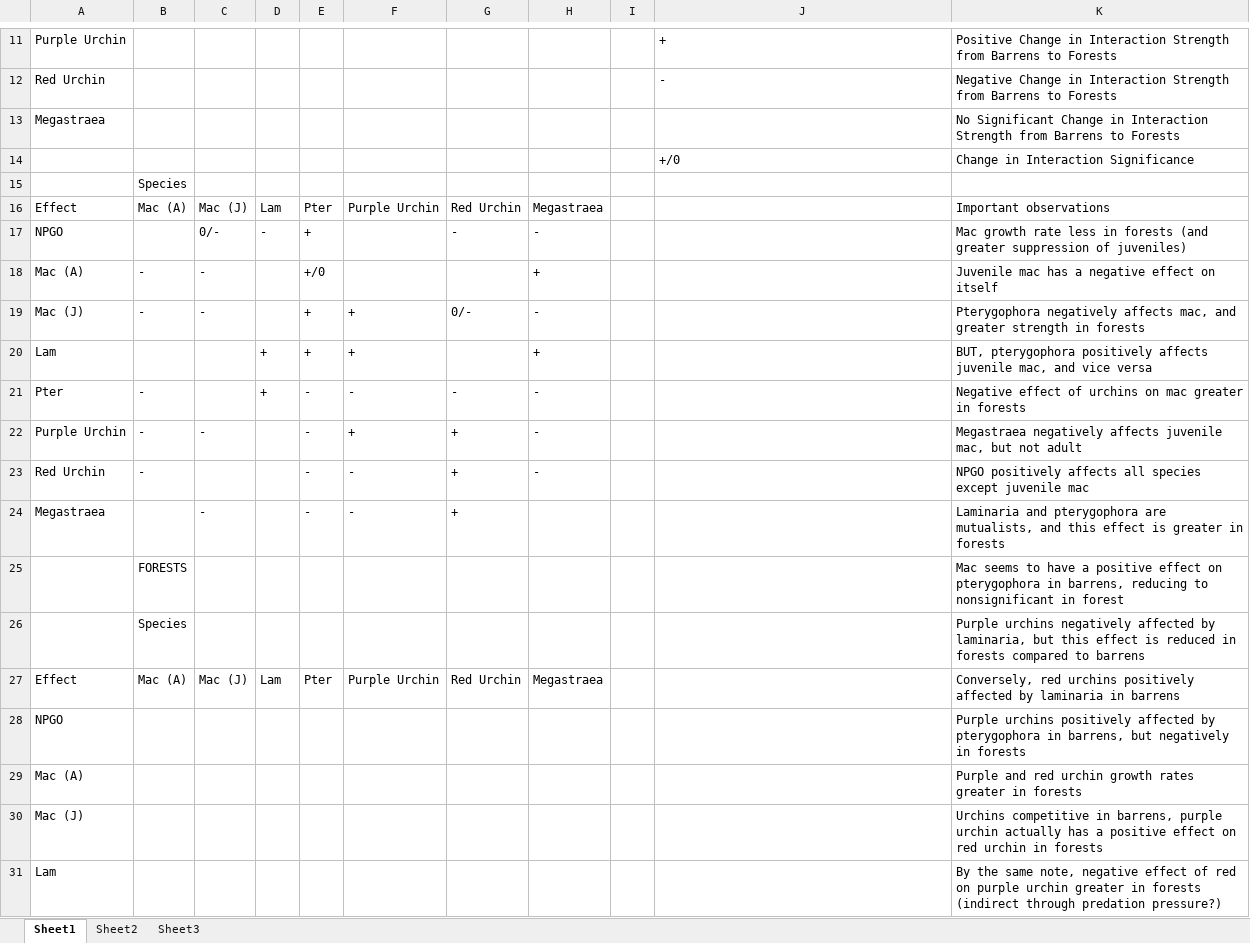
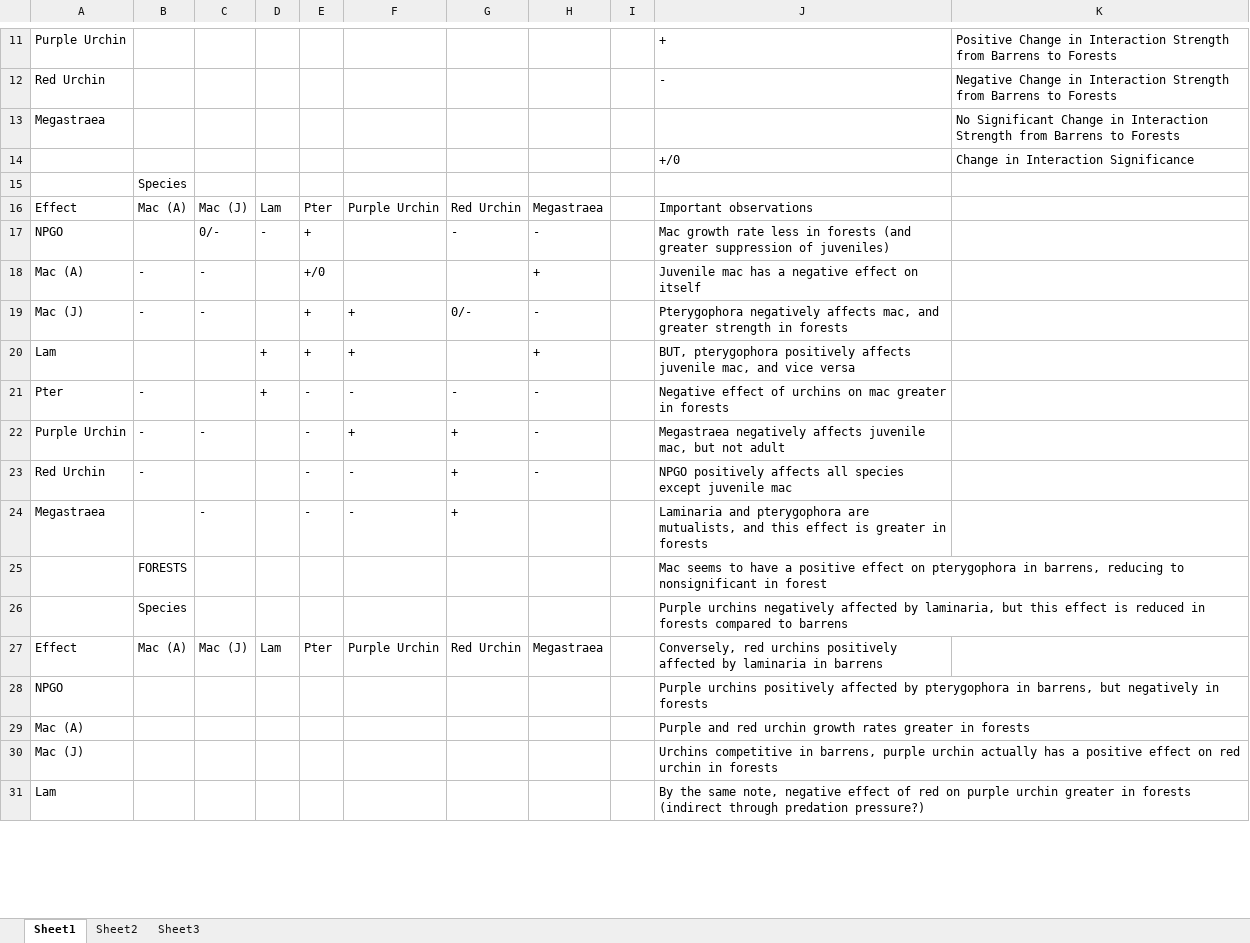
Before and after one commit to owenrliu/SNI_community_CCM, an Excel workbook: int_changes_barrens_forests.xlsx, sheet Sheet1, drawn as a sheet; only a part is shown, gaps mark what is left out; values as stored, in another font and other column widths than the file's, no cell formats; removed rows and columns are numbered as before the commit, all else as after; the diff covers the shown part only; the diff names each change by its address in the sheet, - before the commit and + after, or states it on an @@ line.

```diff
--- a/int_changes_barrens_forests.xlsx (sheet Sheet1)
+++ b/int_changes_barrens_forests.xlsx (sheet Sheet1)
-J16: (empty)
+J16: Important observations
-K16: Important observations
+K16: (empty)
-J17: (empty)
+J17: Mac growth rate less in forests (and greater suppression of juveniles)
-K17: Mac growth rate less in forests (and greater suppression of juveniles)
+K17: (empty)
-J18: (empty)
+J18: Juvenile mac has a negative effect on itself
-K18: Juvenile mac has a negative effect on itself
+K18: (empty)
-J19: (empty)
+J19: Pterygophora negatively affects mac, and greater strength in forests
-K19: Pterygophora negatively affects mac, and greater strength in forests
+K19: (empty)
-J20: (empty)
+J20: BUT, pterygophora positively affects juvenile mac, and vice versa
-K20: BUT, pterygophora positively affects juvenile mac, and vice versa
+K20: (empty)
-J21: (empty)
+J21: Negative effect of urchins on mac greater in forests
-K21: Negative effect of urchins on mac greater in forests
+K21: (empty)
-J22: (empty)
+J22: Megastraea negatively affects juvenile mac, but not adult
-K22: Megastraea negatively affects juvenile mac, but not adult
+K22: (empty)
-J23: (empty)
+J23: NPGO positively affects all species except juvenile mac
-K23: NPGO positively affects all species except juvenile mac
+K23: (empty)
-J24: (empty)
+J24: Laminaria and pterygophora are mutualists, and this effect is greater in forests
-K24: Laminaria and pterygophora are mutualists, and this effect is greater in forests
+K24: (empty)
-row 25:  | FORESTS |  |  |  |  |  |  |  |  | Mac seems to have a positive effect on pterygophora in barrens, reducing to nonsignificant in forest
-row 26:  | Species |  |  |  |  |  |  |  |  | Purple urchins negatively affected by laminaria, but this effect is reduced in forests compared to barrens
+row 25:  | FORESTS |  |  |  |  |  |  |  | Mac seems to have a positive effect on pterygophora in barrens, reducing to nonsignificant in forest
+row 26:  | Species |  |  |  |  |  |  |  | Purple urchins negatively affected by laminaria, but this effect is reduced in forests compared to barrens
-J27: (empty)
+J27: Conversely, red urchins positively affected by laminaria in barrens
-K27: Conversely, red urchins positively affected by laminaria in barrens
+K27: (empty)
-J28: (empty)
+J28: Purple urchins positively affected by pterygophora in barrens, but negatively in forests
-K28: Purple urchins positively affected by pterygophora in barrens, but negatively in forests
+K28: (empty)
-J29: (empty)
+J29: Purple and red urchin growth rates greater in forests
-K29: Purple and red urchin growth rates greater in forests
+K29: (empty)
-J30: (empty)
+J30: Urchins competitive in barrens, purple urchin actually has a positive effect on red urchin in forests
-K30: Urchins competitive in barrens, purple urchin actually has a positive effect on red urchin in forests
+K30: (empty)
-J31: (empty)
+J31: By the same note, negative effect of red on purple urchin greater in forests (indirect through predation pressure?)
-K31: By the same note, negative effect of red on purple urchin greater in forests (indirect through predation pressure?)
+K31: (empty)
```
Also changed, not shown: 4 added rows, 4 removed rows and 9 edited cells elsewhere in this sheet, cell formats, 2 other files.
